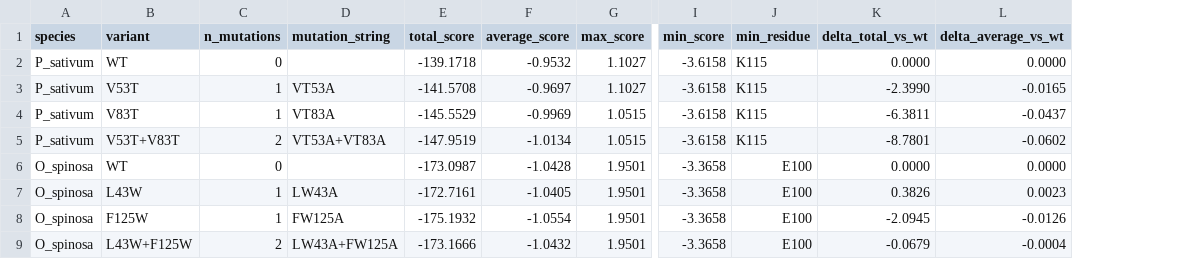
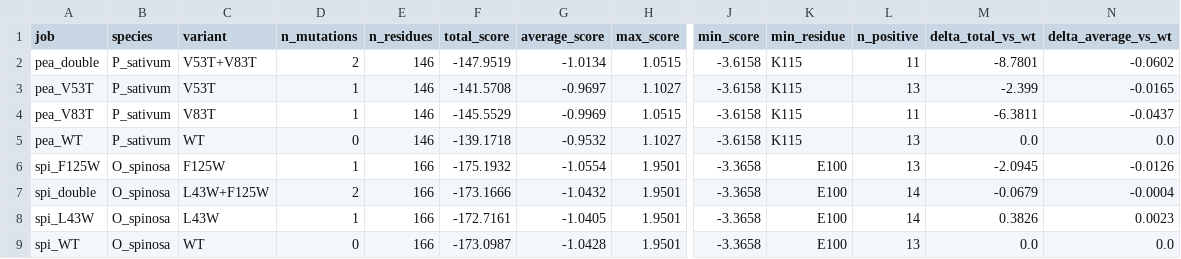
Before and after one commit to mhpakdel96/leghemoglobin-stability-aggregation, a CSV file: results/aggrescan4d/a4d_summary.csv, drawn as a sheet; only a part is shown, gaps mark what is left out; removed rows and columns are numbered as before the commit, all else as after; rows hold the shown columns only; the diff names each change by its address in the sheet, - before the commit and + after, or states it on an @@ line.

Commit message:
results: keep recomputed A4D summary, add directory README

```diff
--- a/results/aggrescan4d/a4d_summary.csv
+++ b/results/aggrescan4d/a4d_summary.csv
+column A (job), rows 3-4: pea_V53T | pea_V83T; rows 6-7: spi_F125W | spi_double
-column D (mutation_string), rows 3-4: VT53A | VT83A; rows 8-9: FW125A | LW43A+FW125A
+column E (n_residues), rows 3-4: 146 | 146; rows 6-7: 166 | 166
+column L (n_positive), rows 3-4: 13 | 11; rows 6-7: 13 | 14
-row 2: P_sativum | WT | 0 |  | -139.1718 | -0.9532 | 1.1027 | -3.6158 | K115 | 0.0000 | 0.0000
@@ row 5 moved to row 2: pea_double @@
-M3 (delta_total_vs_wt): -2.3990
+M3 (delta_total_vs_wt): -2.399
-row 6: O_spinosa | WT | 0 |  | -173.0987 | -1.0428 | 1.9501 | -3.3658 | E100 | 0.0000 | 0.0000
+row 5: pea_WT | P_sativum | WT | 0 | 146 | -139.1718 | -0.9532 | 1.1027 | -3.6158 | K115 | 13 | 0.0 | 0.0
@@ row 7 moved to row 8: spi_L43W @@
+row 9: spi_WT | O_spinosa | WT | 0 | 166 | -173.0987 | -1.0428 | 1.9501 | -3.3658 | E100 | 13 | 0.0 | 0.0
```
Also changed, not shown: 2 other files.
